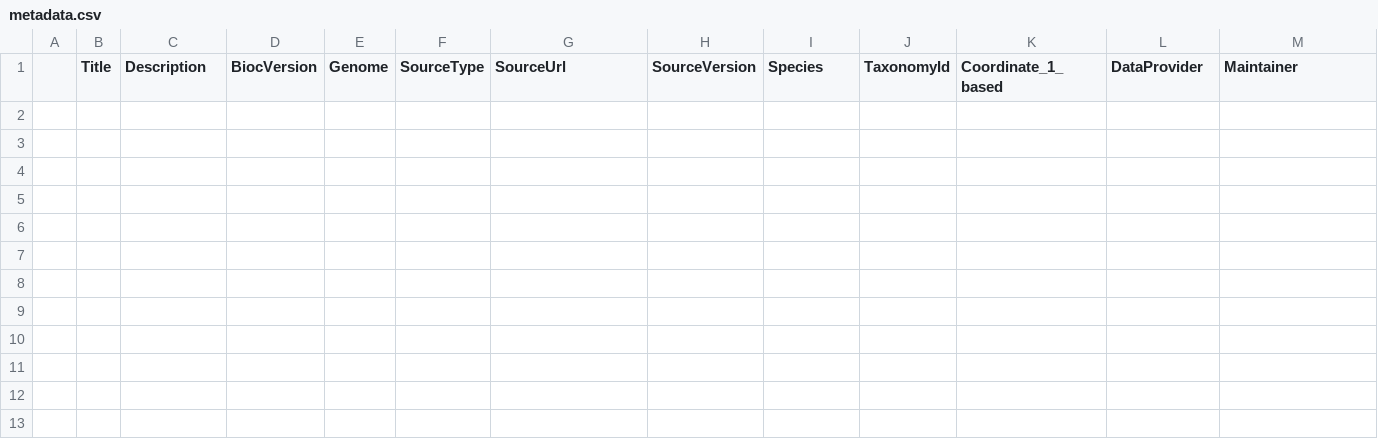
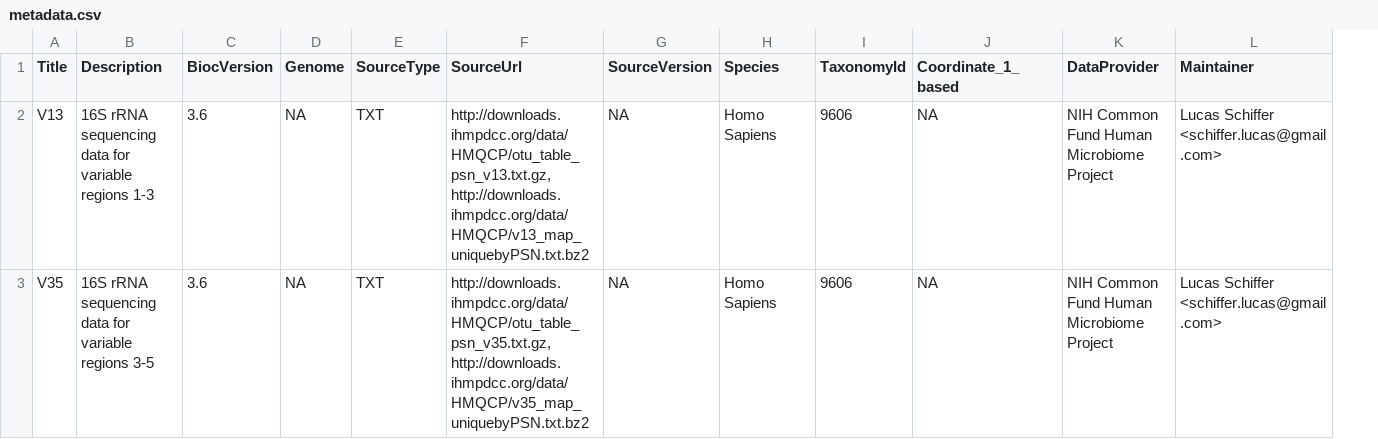
Before and after one commit to waldronlab/HMP16SData, a CSV file: inst/extdata/metadata.csv, drawn as a sheet; only a part is shown; removed rows and columns are numbered as before the commit, all else as after; rows hold the shown columns only; ↵ is a line break in a cell; the diff names each change by its address in the sheet, - before the commit and + after, or states it on an @@ line.

Commit message:
complete metadata.csv file

```diff
--- a/inst/extdata/metadata.csv
+++ b/inst/extdata/metadata.csv
-column A, empty
+row 2: V13 | 16S rRNA sequencing data for variable regions 1-3 | 3.6 | NA | TXT | http://downloads.ihmpdcc.org/data/HMQCP/otu_table_psn_v13.txt.gz, ↵ http://downloads.ihmpdcc.org/data/HMQCP/v13_map_uniquebyPSN.txt.bz2 | NA | Homo Sapiens | 9606 | NA | NIH Common Fund Human Microbiome Project | Lucas Schiffer <schiffer.lucas@gmail.com>
+row 3: V35 | 16S rRNA sequencing data for variable regions 3-5 | 3.6 | NA | TXT | http://downloads.ihmpdcc.org/data/HMQCP/otu_table_psn_v35.txt.gz, ↵ http://downloads.ihmpdcc.org/data/HMQCP/v35_map_uniquebyPSN.txt.bz2 | NA | Homo Sapiens | 9606 | NA | NIH Common Fund Human Microbiome Project | Lucas Schiffer <schiffer.lucas@gmail.com>
```
Also changed, not shown: 7 other files.
